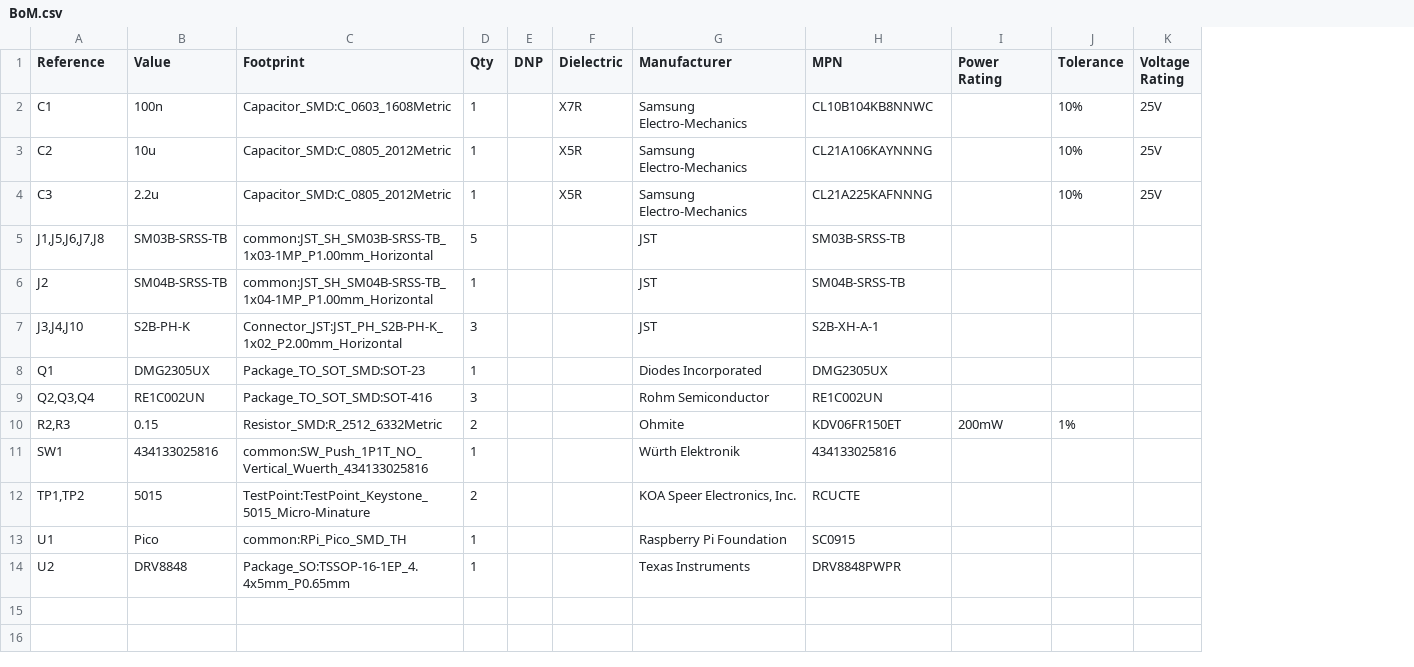
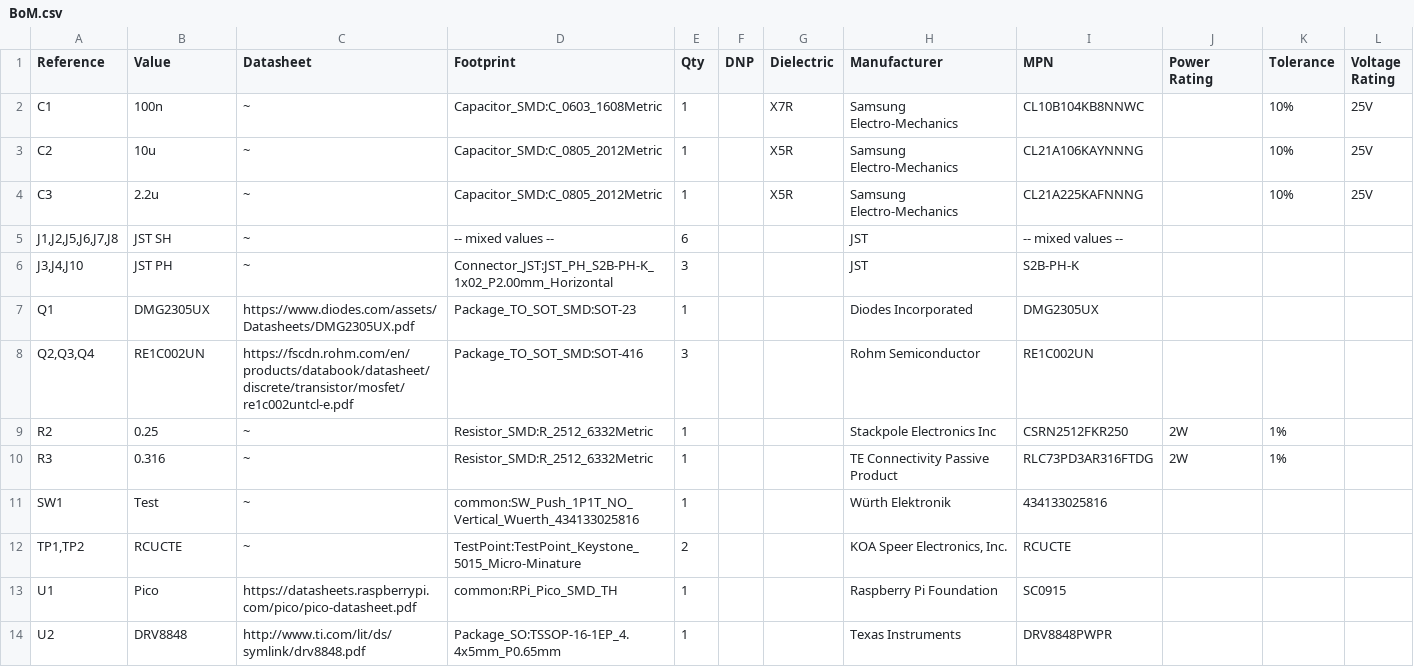
Before and after one commit to iNkawuVervetProject/VerTIGo, a CSV file: devices/pellet-dispenser/BoM.csv, drawn as a sheet; removed rows and columns are numbered as before the commit, all else as after; the diff names each change by its address in the sheet, - before the commit and + after, or states it on an @@ line.

Commit message:
Finishes Pellet Dispenser

```diff
--- a/devices/pellet-dispenser/BoM.csv
+++ b/devices/pellet-dispenser/BoM.csv
+column C (Datasheet), rows 2-4: all ~; rows 6-8: ~ | https://www.diodes.com/assets/Datasheets/DMG2305UX.pdf | https://fscdn.rohm.com/en/products/databook/datasheet/discrete/transistor/mosfet/re1c002untcl-e.pdf; rows 11-14: ~ | ~ | https://datasheets.raspberrypi.com/pico/pico-datasheet.pdf | http://www.ti.com/lit/ds/symlink/drv8848.pdf
-row 5: J1,J5,J6,J7,J8 | SM03B-SRSS-TB | common:JST_SH_SM03B-SRSS-TB_1x03-1MP_P1.00mm_Horizontal | 5 |  |  | JST | SM03B-SRSS-TB
-row 6: J2 | SM04B-SRSS-TB | common:JST_SH_SM04B-SRSS-TB_1x04-1MP_P1.00mm_Horizontal | 1 |  |  | JST | SM04B-SRSS-TB
+row 5: J1,J2,J5,J6,J7,J8 | JST SH | ~ | -- mixed values -- | 6 |  |  | JST | -- mixed values --
-B6 (Value): S2B-PH-K
+B6 (Value): JST PH
-I6 (MPN): S2B-XH-A-1
+I6 (MPN): S2B-PH-K
-row 10: R2,R3 | 0.15 | Resistor_SMD:R_2512_6332Metric | 2 |  |  | Ohmite | KDV06FR150ET | 200mW | 1%
+row 9: R2 | 0.25 | ~ | Resistor_SMD:R_2512_6332Metric | 1 |  |  | Stackpole Electronics Inc | CSRN2512FKR250 | 2W | 1%
+row 10: R3 | 0.316 | ~ | Resistor_SMD:R_2512_6332Metric | 1 |  |  | TE Connectivity Passive Product | RLC73PD3AR316FTDG | 2W | 1%
-B11 (Value): 434133025816
+B11 (Value): Test
-B12 (Value): 5015
+B12 (Value): RCUCTE
```
Also changed, not shown: 8 other files.
